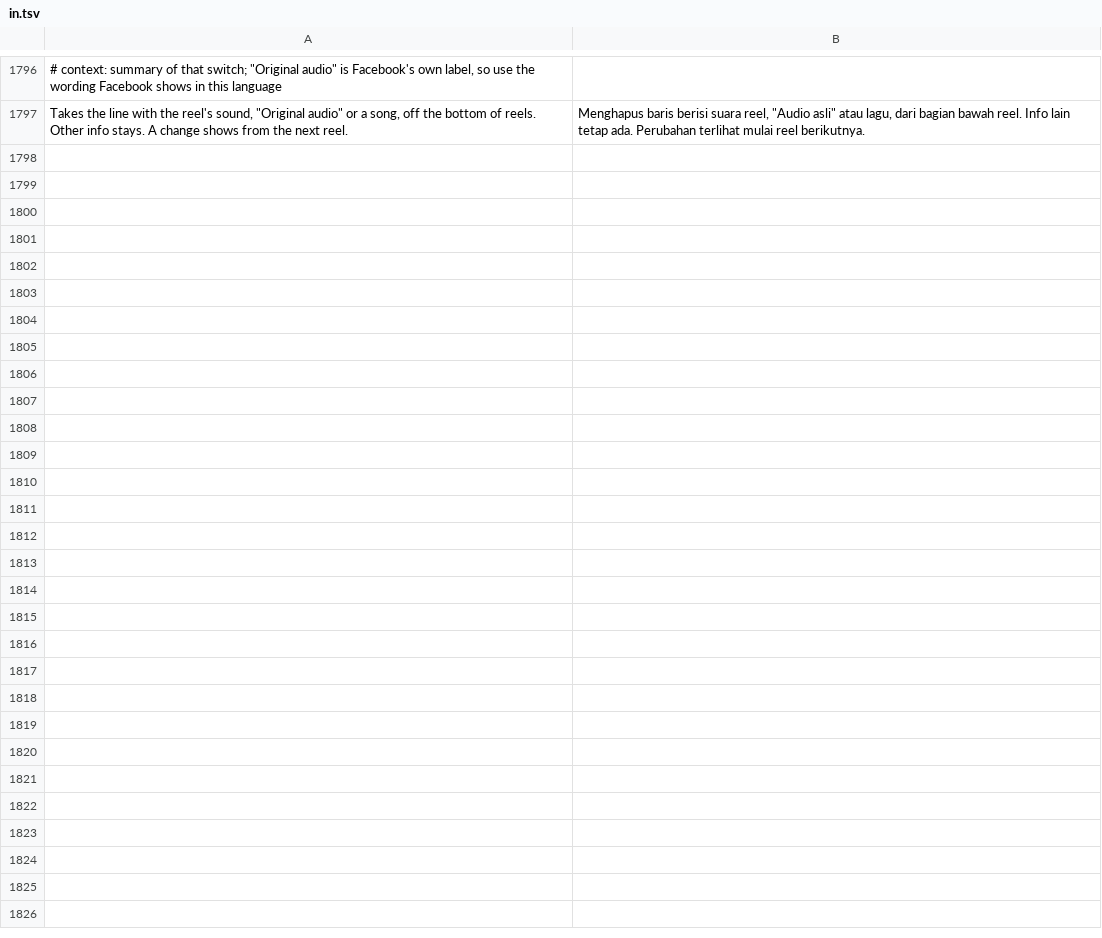
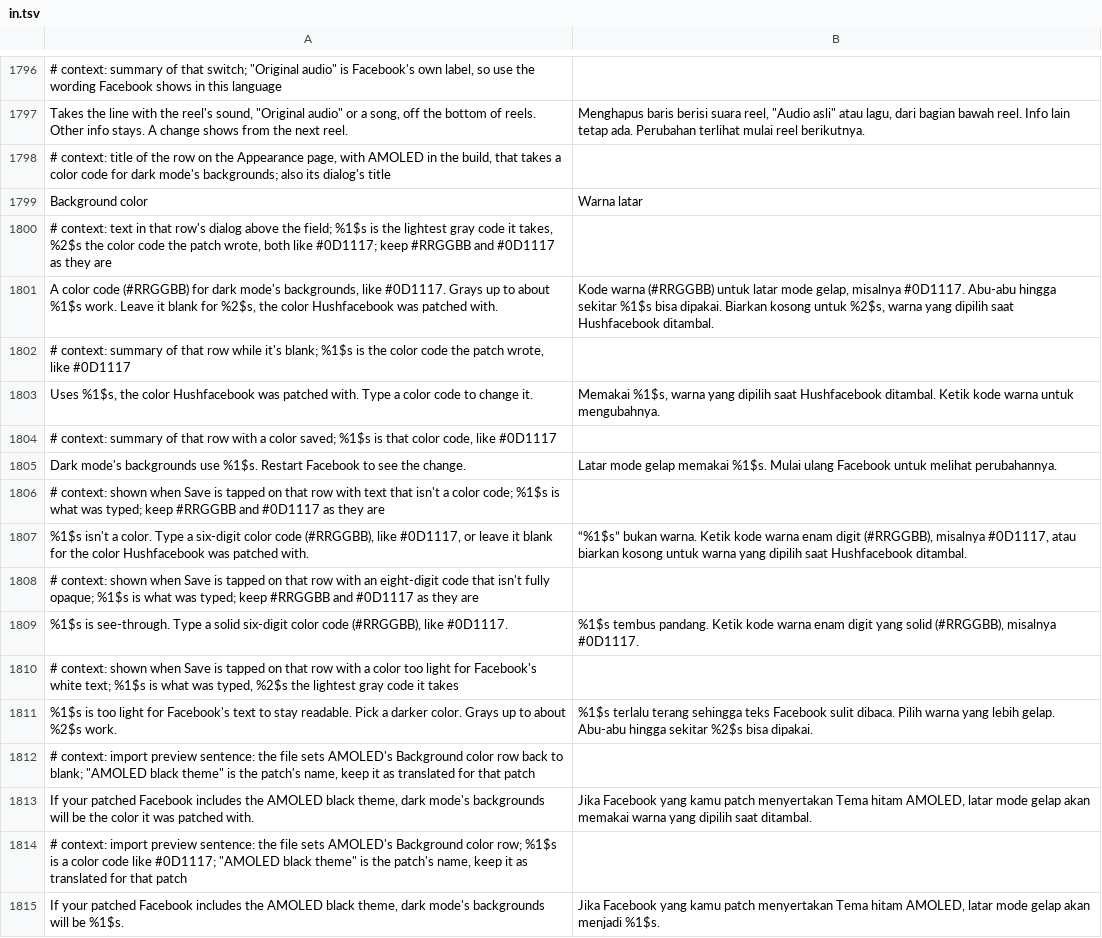
Before and after one commit to JhouHank/HushFacebook, a TSV file: extensions/shared/library/src/main/l10n/in.tsv, drawn as a sheet; only a part is shown, gaps mark what is left out; the diff names each change by its address in the sheet, - before the commit and + after, or states it on an @@ line.

```diff
--- a/extensions/shared/library/src/main/l10n/in.tsv
+++ b/extensions/shared/library/src/main/l10n/in.tsv
+row 1798: # context: title of the row on the Appearance page, with AMOLED in the build, that takes a color code for dark mode's backgrounds; also its dialog's title
+row 1799: Background color | Warna latar
+row 1800: # context: text in that row's dialog above the field; %1$s is the lightest gray code it takes, %2$s the color code the patch wrote, both like #0D1117; keep #RRGGBB and #0D1117 as they are
+row 1801: A color code (#RRGGBB) for dark mode's backgrounds, like #0D1117. Grays up to about %1$s work. Leave it blank for %2$s, the color Hushfacebook was patched with. | Kode warna (#RRGGBB) untuk latar mode gelap, misalnya #0D1117. Abu-abu hingga sekitar %1$s bisa dipakai. Biarkan kosong untuk %2$s, warna yang dipilih saat Hushfacebook ditambal.
+row 1802: # context: summary of that row while it's blank; %1$s is the color code the patch wrote, like #0D1117
+row 1803: Uses %1$s, the color Hushfacebook was patched with. Type a color code to change it. | Memakai %1$s, warna yang dipilih saat Hushfacebook ditambal. Ketik kode warna untuk mengubahnya.
+row 1804: # context: summary of that row with a color saved; %1$s is that color code, like #0D1117
+row 1805: Dark mode's backgrounds use %1$s. Restart Facebook to see the change. | Latar mode gelap memakai %1$s. Mulai ulang Facebook untuk melihat perubahannya.
+row 1806: # context: shown when Save is tapped on that row with text that isn't a color code; %1$s is what was typed; keep #RRGGBB and #0D1117 as they are
+row 1807: %1$s isn't a color. Type a six-digit color code (#RRGGBB), like #0D1117, or leave it blank for the color Hushfacebook was patched with. | “%1$s” bukan warna. Ketik kode warna enam digit (#RRGGBB), misalnya #0D1117, atau biarkan kosong untuk warna yang dipilih saat Hushfacebook ditambal.
+row 1808: # context: shown when Save is tapped on that row with an eight-digit code that isn't fully opaque; %1$s is what was typed; keep #RRGGBB and #0D1117 as they are
+row 1809: %1$s is see-through. Type a solid six-digit color code (#RRGGBB), like #0D1117. | %1$s tembus pandang. Ketik kode warna enam digit yang solid (#RRGGBB), misalnya #0D1117.
+row 1810: # context: shown when Save is tapped on that row with a color too light for Facebook's white text; %1$s is what was typed, %2$s the lightest gray code it takes
+row 1811: %1$s is too light for Facebook's text to stay readable. Pick a darker color. Grays up to about %2$s work. | %1$s terlalu terang sehingga teks Facebook sulit dibaca. Pilih warna yang lebih gelap. Abu-abu hingga sekitar %2$s bisa dipakai.
+row 1812: # context: import preview sentence: the file sets AMOLED's Background color row back to blank; "AMOLED black theme" is the patch's name, keep it as translated for that patch
+row 1813: If your patched Facebook includes the AMOLED black theme, dark mode's backgrounds will be the color it was patched with. | Jika Facebook yang kamu patch menyertakan Tema hitam AMOLED, latar mode gelap akan memakai warna yang dipilih saat ditambal.
+row 1814: # context: import preview sentence: the file sets AMOLED's Background color row; %1$s is a color code like #0D1117; "AMOLED black theme" is the patch's name, keep it as translated for that patch
+row 1815: If your patched Facebook includes the AMOLED black theme, dark mode's backgrounds will be %1$s. | Jika Facebook yang kamu patch menyertakan Tema hitam AMOLED, latar mode gelap akan menjadi %1$s.
```
Also changed, not shown: extensions/shared/library/src/main/l10n/de.tsv, extensions/shared/library/src/main/l10n/es.tsv, 24 other files.
